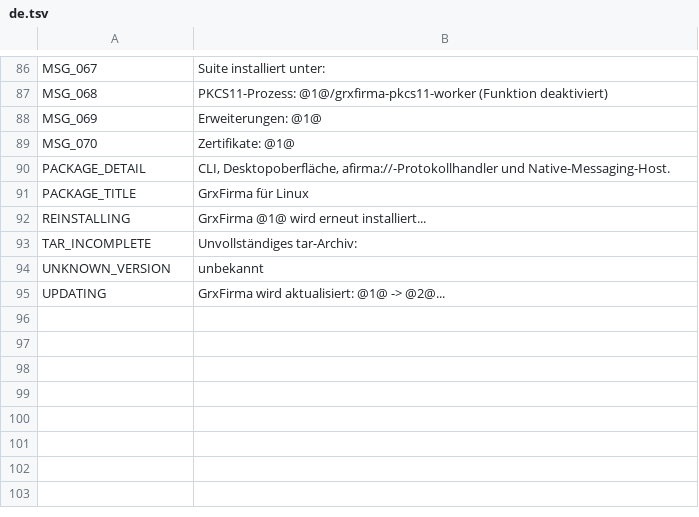
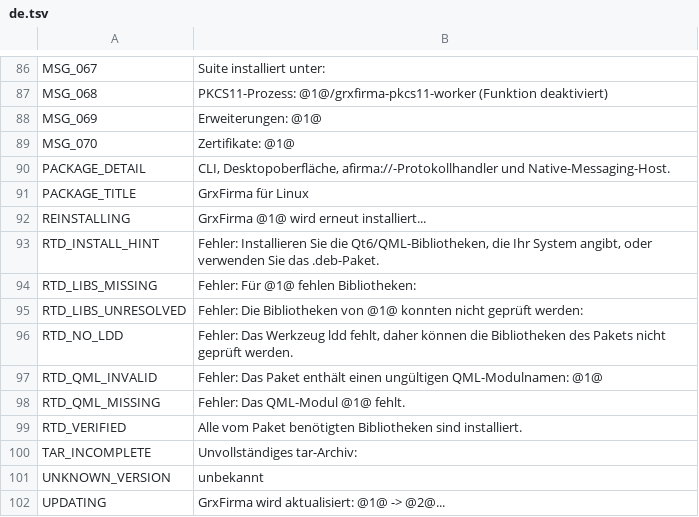
Before and after one commit to aavidad/GrxFirma, a TSV file: packaging/linux/i18n/de.tsv, drawn as a sheet; only a part is shown, gaps mark what is left out.

```diff
--- a/packaging/linux/i18n/de.tsv
+++ b/packaging/linux/i18n/de.tsv
@@ -92,2 +92,9 @@ PACKAGE_TITLE	GrxFirma für Linux
 REINSTALLING	GrxFirma @1@ wird erneut installiert...
+RTD_INSTALL_HINT	Fehler: Installieren Sie die Qt6/QML-Bibliotheken, die Ihr System angibt, oder verwenden Sie das .deb-Paket.
+RTD_LIBS_MISSING	Fehler: Für @1@ fehlen Bibliotheken:
+RTD_LIBS_UNRESOLVED	Fehler: Die Bibliotheken von @1@ konnten nicht geprüft werden:
+RTD_NO_LDD	Fehler: Das Werkzeug ldd fehlt, daher können die Bibliotheken des Pakets nicht geprüft werden.
+RTD_QML_INVALID	Fehler: Das Paket enthält einen ungültigen QML-Modulnamen: @1@
+RTD_QML_MISSING	Fehler: Das QML-Modul @1@ fehlt.
+RTD_VERIFIED	Alle vom Paket benötigten Bibliotheken sind installiert.
 TAR_INCOMPLETE	Unvollständiges tar-Archiv:
```
Also changed, not shown: packaging/linux/i18n/ca.tsv, packaging/linux/i18n/es.tsv, 23 other files.
